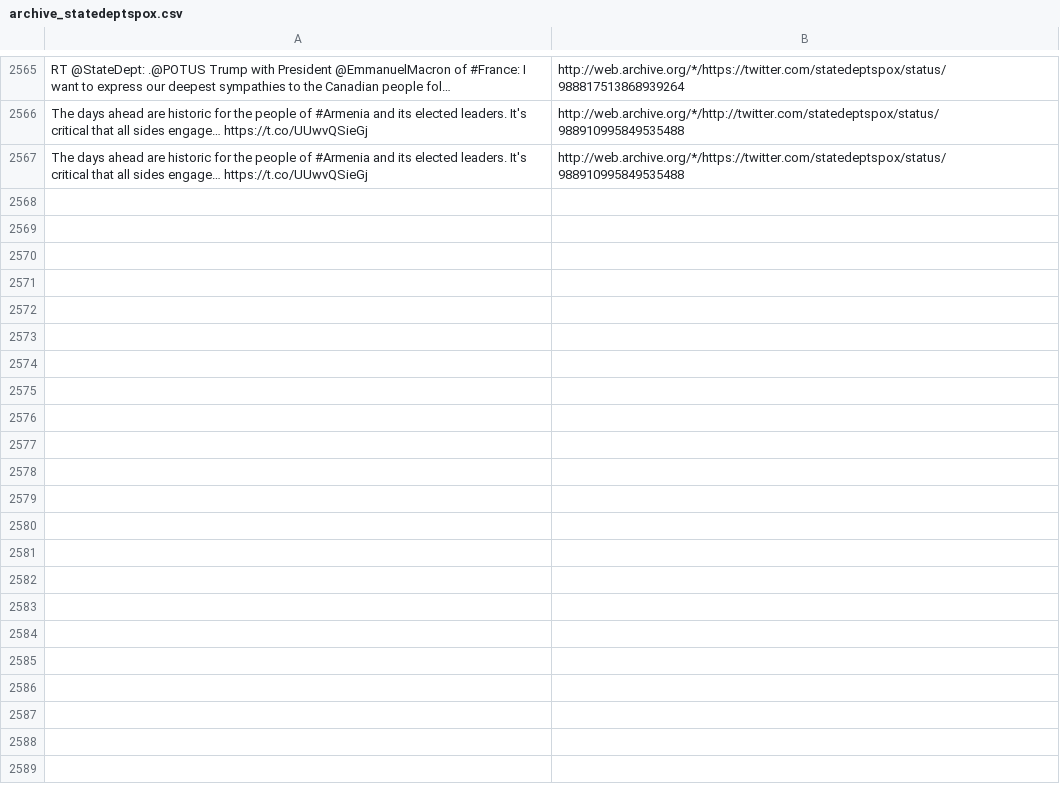
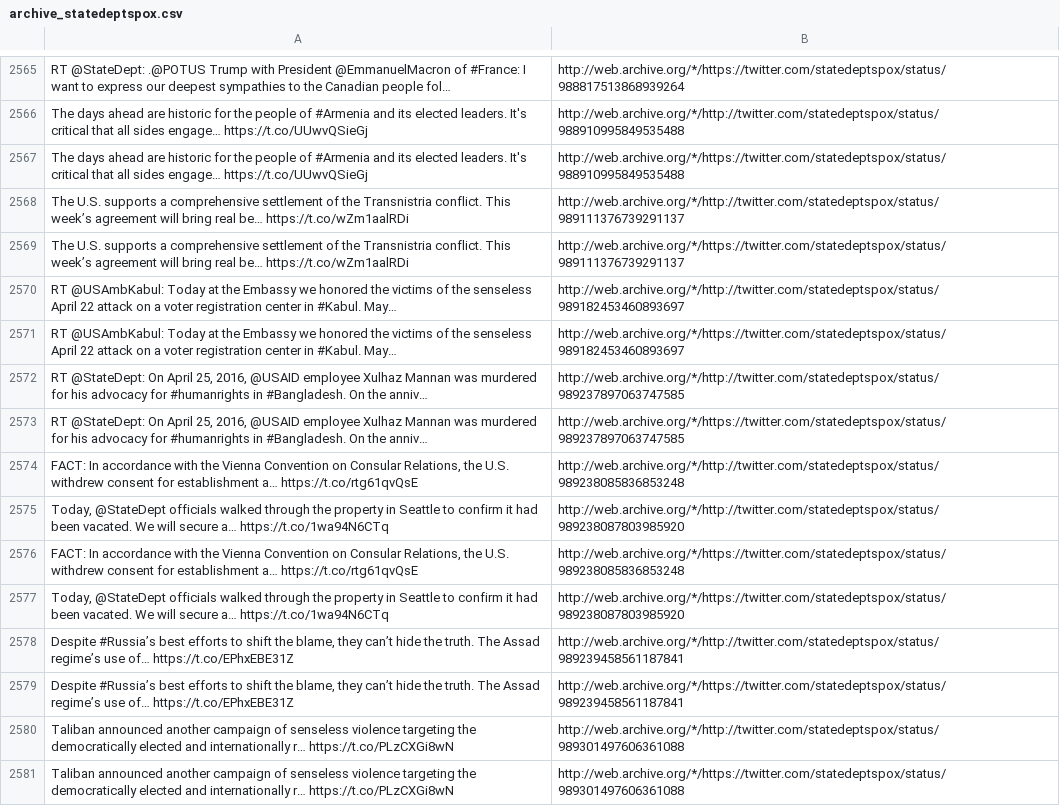
Before and after one commit to patrick-brian-mooney/archive-junta, a CSV file: data/archive_statedeptspox.csv, drawn as a sheet; only a part is shown, gaps mark what is left out; the diff names each change by its address in the sheet, - before the commit and + after, or states it on an @@ line.

```diff
--- a/data/archive_statedeptspox.csv
+++ b/data/archive_statedeptspox.csv
+row 2568: The U.S. supports a comprehensive settlement of the Transnistria conflict. This week’s agreement will bring real be… https://t.co/wZm1aalRDi | http://web.archive.org/*/http://twitter.com/statedeptspox/status/989111376739291137
+row 2569: The U.S. supports a comprehensive settlement of the Transnistria conflict. This week’s agreement will bring real be… https://t.co/wZm1aalRDi | http://web.archive.org/*/https://twitter.com/statedeptspox/status/989111376739291137
+row 2570: RT @USAmbKabul: Today at the Embassy we honored the victims of the senseless April 22 attack on a voter registration center in #Kabul. May… | http://web.archive.org/*/http://twitter.com/statedeptspox/status/989182453460893697
+row 2571: RT @USAmbKabul: Today at the Embassy we honored the victims of the senseless April 22 attack on a voter registration center in #Kabul. May… | http://web.archive.org/*/https://twitter.com/statedeptspox/status/989182453460893697
+row 2572: RT @StateDept: On April 25, 2016, @USAID employee Xulhaz Mannan was murdered for his advocacy for #humanrights in #Bangladesh. On the anniv… | http://web.archive.org/*/http://twitter.com/statedeptspox/status/989237897063747585
+row 2573: RT @StateDept: On April 25, 2016, @USAID employee Xulhaz Mannan was murdered for his advocacy for #humanrights in #Bangladesh. On the anniv… | http://web.archive.org/*/https://twitter.com/statedeptspox/status/989237897063747585
+row 2574: FACT: In accordance with the Vienna Convention on Consular Relations, the U.S. withdrew consent for establishment a… https://t.co/rtg61qvQsE | http://web.archive.org/*/http://twitter.com/statedeptspox/status/989238085836853248
+row 2575: Today, @StateDept officials walked through the property in Seattle to confirm it had been vacated. We will secure a… https://t.co/1wa94N6CTq | http://web.archive.org/*/http://twitter.com/statedeptspox/status/989238087803985920
+row 2576: FACT: In accordance with the Vienna Convention on Consular Relations, the U.S. withdrew consent for establishment a… https://t.co/rtg61qvQsE | http://web.archive.org/*/https://twitter.com/statedeptspox/status/989238085836853248
+row 2577: Today, @StateDept officials walked through the property in Seattle to confirm it had been vacated. We will secure a… https://t.co/1wa94N6CTq | http://web.archive.org/*/https://twitter.com/statedeptspox/status/989238087803985920
+row 2578: Despite #Russia’s best efforts to shift the blame, they can’t hide the truth. The Assad regime’s use of… https://t.co/EPhxEBE31Z | http://web.archive.org/*/http://twitter.com/statedeptspox/status/989239458561187841
+row 2579: Despite #Russia’s best efforts to shift the blame, they can’t hide the truth. The Assad regime’s use of… https://t.co/EPhxEBE31Z | http://web.archive.org/*/https://twitter.com/statedeptspox/status/989239458561187841
+row 2580: Taliban announced another campaign of senseless violence targeting the democratically elected and internationally r… https://t.co/PLzCXGi8wN | http://web.archive.org/*/http://twitter.com/statedeptspox/status/989301497606361088
+row 2581: Taliban announced another campaign of senseless violence targeting the democratically elected and internationally r… https://t.co/PLzCXGi8wN | http://web.archive.org/*/https://twitter.com/statedeptspox/status/989301497606361088
```
Also changed, not shown: data/archive_JessicaDitto45.csv, data/archive_SecretaryAcosta.csv, 30 other files.
